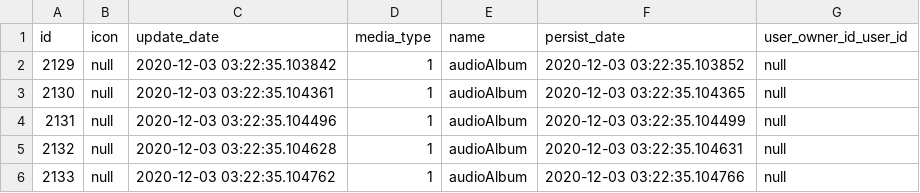
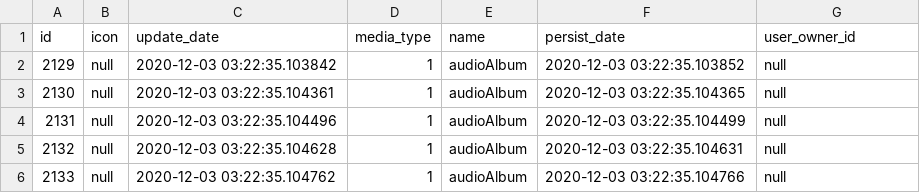
Before and after one commit to alexkilin/developer-social_new_way, a CSV file: src/main/resources/db/changelog/v-1.0/csv/070-albums.csv, drawn as a sheet; only a part is shown.

```diff
--- a/src/main/resources/db/changelog/v-1.0/csv/070-albums.csv
+++ b/src/main/resources/db/changelog/v-1.0/csv/070-albums.csv
@@ -1,2 +1,2 @@
-id,icon,update_date,media_type,name,persist_date,user_owner_id_user_id
+id,icon,update_date,media_type,name,persist_date,user_owner_id
 2129,null,2020-12-03 03:22:35.103842,1,audioAlbum,2020-12-03 03:22:35.103852,null
```
Also changed, not shown: src/main/resources/db/changelog/v-1.0/csv/120-followers.csv, src/main/resources/db/changelog/v-1.0/csv/130-friends.csv, 19 other files.
